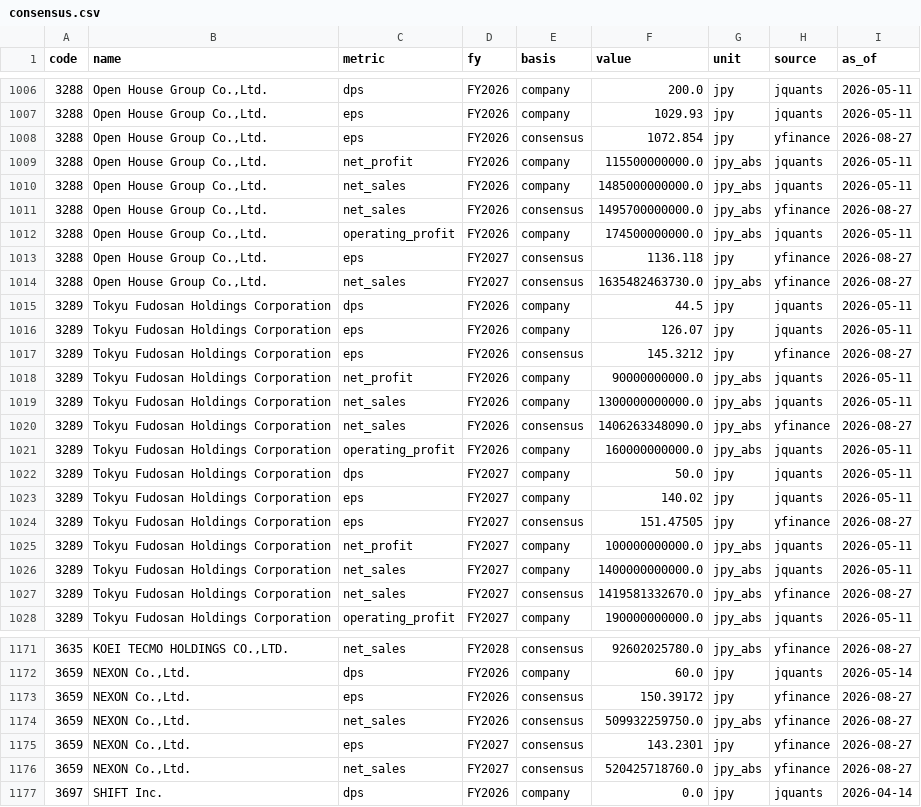
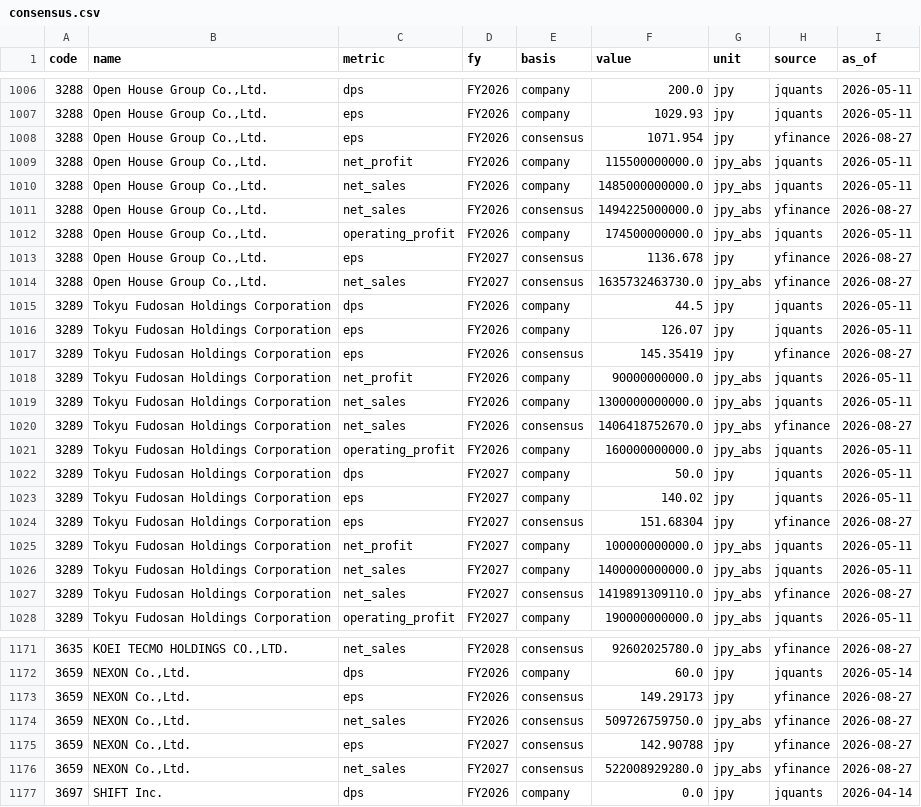
Before and after one commit to chernyeh/japan.news.digest, a CSV file: data/consensus.csv, drawn as a sheet; only a part is shown, gaps mark what is left out; the diff covers the shown part only.

```diff
--- a/data/consensus.csv
+++ b/data/consensus.csv
@@ -1007,15 +1007,15 @@ code,name,metric,fy,basis,value,unit,source,as_of
 3288,"Open House Group Co.,Ltd.",eps,FY2026,company,1029.93,jpy,jquants,2026-05-11
-3288,"Open House Group Co.,Ltd.",eps,FY2026,consensus,1072.854,jpy,yfinance,2026-08-27
+3288,"Open House Group Co.,Ltd.",eps,FY2026,consensus,1071.954,jpy,yfinance,2026-08-27
 3288,"Open House Group Co.,Ltd.",net_profit,FY2026,company,115500000000.0,jpy_abs,jquants,2026-05-11
 3288,"Open House Group Co.,Ltd.",net_sales,FY2026,company,1485000000000.0,jpy_abs,jquants,2026-05-11
-3288,"Open House Group Co.,Ltd.",net_sales,FY2026,consensus,1495700000000.0,jpy_abs,yfinance,2026-08-27
+3288,"Open House Group Co.,Ltd.",net_sales,FY2026,consensus,1494225000000.0,jpy_abs,yfinance,2026-08-27
 3288,"Open House Group Co.,Ltd.",operating_profit,FY2026,company,174500000000.0,jpy_abs,jquants,2026-05-11
-3288,"Open House Group Co.,Ltd.",eps,FY2027,consensus,1136.118,jpy,yfinance,2026-08-27
-3288,"Open House Group Co.,Ltd.",net_sales,FY2027,consensus,1635482463730.0,jpy_abs,yfinance,2026-08-27
+3288,"Open House Group Co.,Ltd.",eps,FY2027,consensus,1136.678,jpy,yfinance,2026-08-27
+3288,"Open House Group Co.,Ltd.",net_sales,FY2027,consensus,1635732463730.0,jpy_abs,yfinance,2026-08-27
 3289,Tokyu Fudosan Holdings Corporation,dps,FY2026,company,44.5,jpy,jquants,2026-05-11
 3289,Tokyu Fudosan Holdings Corporation,eps,FY2026,company,126.07,jpy,jquants,2026-05-11
-3289,Tokyu Fudosan Holdings Corporation,eps,FY2026,consensus,145.3212,jpy,yfinance,2026-08-27
+3289,Tokyu Fudosan Holdings Corporation,eps,FY2026,consensus,145.35419,jpy,yfinance,2026-08-27
 3289,Tokyu Fudosan Holdings Corporation,net_profit,FY2026,company,90000000000.0,jpy_abs,jquants,2026-05-11
 3289,Tokyu Fudosan Holdings Corporation,net_sales,FY2026,company,1300000000000.0,jpy_abs,jquants,2026-05-11
-3289,Tokyu Fudosan Holdings Corporation,net_sales,FY2026,consensus,1406263348090.0,jpy_abs,yfinance,2026-08-27
+3289,Tokyu Fudosan Holdings Corporation,net_sales,FY2026,consensus,1406418752670.0,jpy_abs,yfinance,2026-08-27
 3289,Tokyu Fudosan Holdings Corporation,operating_profit,FY2026,company,160000000000.0,jpy_abs,jquants,2026-05-11
@@ -1023,6 +1023,6 @@ code,name,metric,fy,basis,value,unit,source,as_of
 3289,Tokyu Fudosan Holdings Corporation,eps,FY2027,company,140.02,jpy,jquants,2026-05-11
-3289,Tokyu Fudosan Holdings Corporation,eps,FY2027,consensus,151.47505,jpy,yfinance,2026-08-27
+3289,Tokyu Fudosan Holdings Corporation,eps,FY2027,consensus,151.68304,jpy,yfinance,2026-08-27
 3289,Tokyu Fudosan Holdings Corporation,net_profit,FY2027,company,100000000000.0,jpy_abs,jquants,2026-05-11
 3289,Tokyu Fudosan Holdings Corporation,net_sales,FY2027,company,1400000000000.0,jpy_abs,jquants,2026-05-11
-3289,Tokyu Fudosan Holdings Corporation,net_sales,FY2027,consensus,1419581332670.0,jpy_abs,yfinance,2026-08-27
+3289,Tokyu Fudosan Holdings Corporation,net_sales,FY2027,consensus,1419891309110.0,jpy_abs,yfinance,2026-08-27
 3289,Tokyu Fudosan Holdings Corporation,operating_profit,FY2027,company,190000000000.0,jpy_abs,jquants,2026-05-11
@@ -1172,6 +1172,6 @@ code,name,metric,fy,basis,value,unit,source,as_of
 3659,"NEXON Co.,Ltd.",dps,FY2026,company,60.0,jpy,jquants,2026-05-14
-3659,"NEXON Co.,Ltd.",eps,FY2026,consensus,150.39172,jpy,yfinance,2026-08-27
-3659,"NEXON Co.,Ltd.",net_sales,FY2026,consensus,509932259750.0,jpy_abs,yfinance,2026-08-27
-3659,"NEXON Co.,Ltd.",eps,FY2027,consensus,143.2301,jpy,yfinance,2026-08-27
-3659,"NEXON Co.,Ltd.",net_sales,FY2027,consensus,520425718760.0,jpy_abs,yfinance,2026-08-27
+3659,"NEXON Co.,Ltd.",eps,FY2026,consensus,149.29173,jpy,yfinance,2026-08-27
+3659,"NEXON Co.,Ltd.",net_sales,FY2026,consensus,509726759750.0,jpy_abs,yfinance,2026-08-27
+3659,"NEXON Co.,Ltd.",eps,FY2027,consensus,142.90788,jpy,yfinance,2026-08-27
+3659,"NEXON Co.,Ltd.",net_sales,FY2027,consensus,522008929280.0,jpy_abs,yfinance,2026-08-27
 3697,SHIFT Inc.,dps,FY2026,company,0.0,jpy,jquants,2026-04-14
```
Also changed, not shown: 127 edited cells elsewhere in this file, 1 other file.
